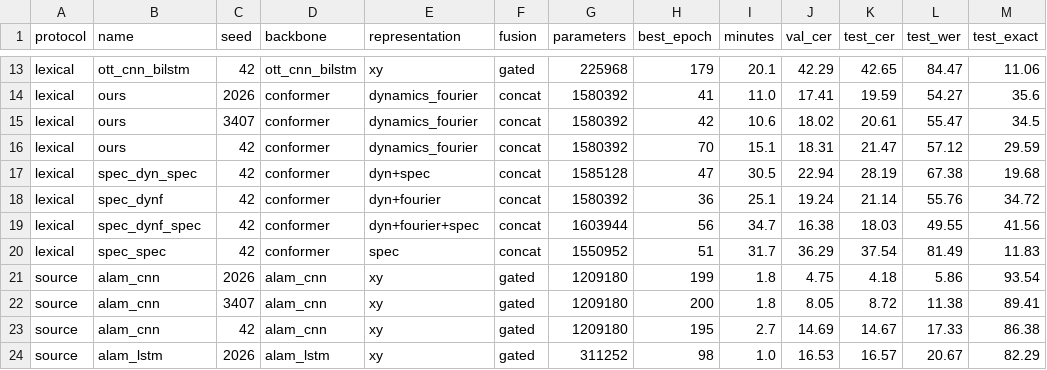
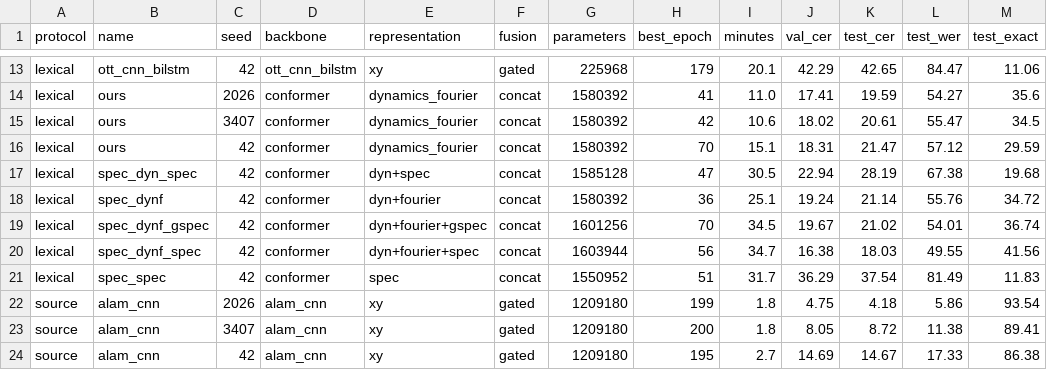
Before and after one commit to vnminh/Air-handwritting, a CSV file: benchmarks/summary.csv, drawn as a sheet; only a part is shown, gaps mark what is left out; the shorter side is filled out with more unchanged rows.

Commit message:
results: sync benchmarks (41 completed runs)

```diff
--- a/benchmarks/summary.csv
+++ b/benchmarks/summary.csv
@@ -18,2 +18,3 @@ lexical,spec_dyn_spec,42,conformer,dyn+spec,concat,1585128,47,30.5,22.94,28.19,6
 lexical,spec_dynf,42,conformer,dyn+fourier,concat,1580392,36,25.1,19.24,21.14,55.76,34.72
+lexical,spec_dynf_gspec,42,conformer,dyn+fourier+gspec,concat,1601256,70,34.5,19.67,21.02,54.01,36.74
 lexical,spec_dynf_spec,42,conformer,dyn+fourier+spec,concat,1603944,56,34.7,16.38,18.03,49.55,41.56
```
Also changed, not shown: 8 other files.
